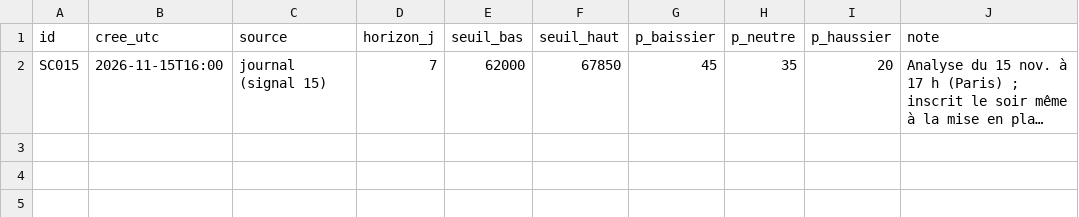
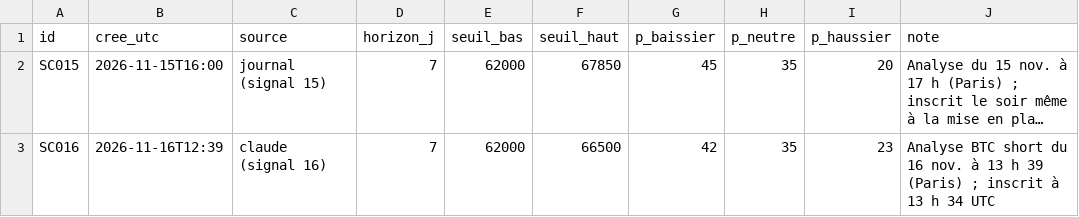
Before and after one commit to valentexi/btc-data, a CSV file: papier/scenarios.csv, drawn as a sheet; long unchanged cells end in …; the diff names each change by its address in the sheet, - before the commit and + after, or states it on an @@ line.

```diff
--- a/papier/scenarios.csv
+++ b/papier/scenarios.csv
+row 3: SC016 | 2026-11-16T12:39 | claude (signal 16) | 7 | 62000 | 66500 | 42 | 35 | 23 | Analyse BTC short du 16 nov. à 13 h 39 (Paris) ; inscrit à 13 h 34 UTC
```
